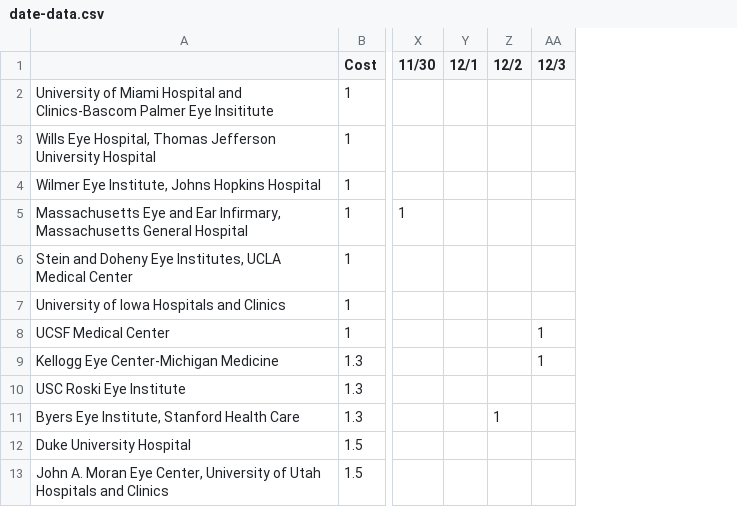
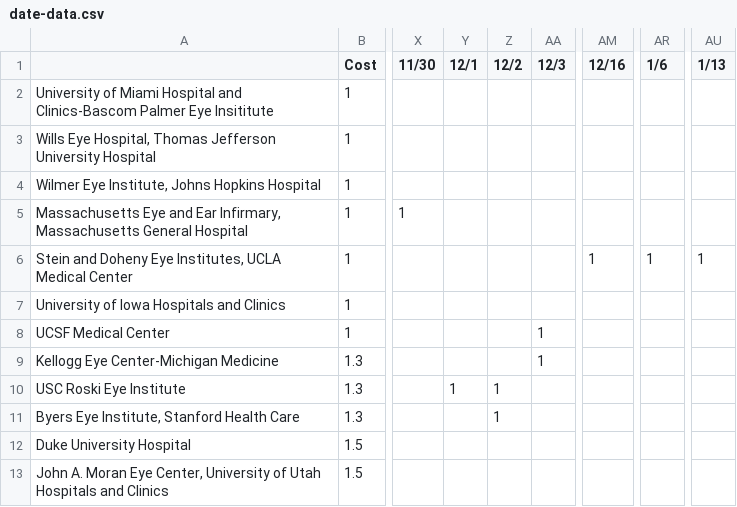
Before and after one commit to bladechapman/ophthomatch-2020-interview-date-optimizer, a CSV file: date-data.csv, drawn as a sheet; only a part is shown, gaps mark what is left out; the diff names each change by its address in the sheet, - before the commit and + after, or states it on an @@ line.

```diff
--- a/date-data.csv
+++ b/date-data.csv
+column AM (12/16), row 6: 1
+column AR (1/6), row 6: 1
+column AU (1/13), row 6: 1
-Y10 (12/1): (empty)
+Y10 (12/1): 1
-Z10 (12/2): (empty)
+Z10 (12/2): 1
```
Also changed, not shown: 1 other file.
